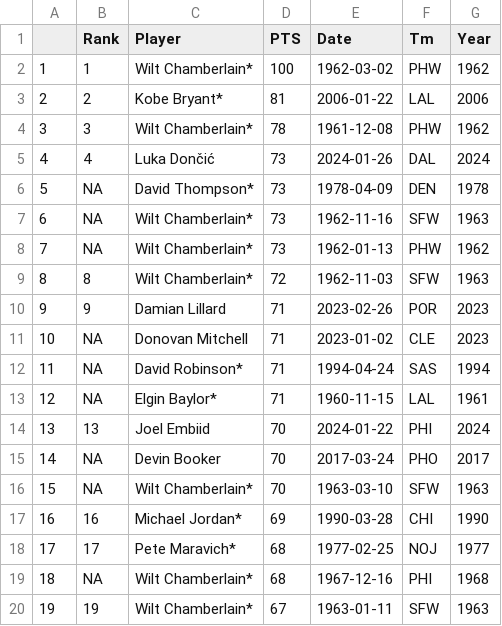
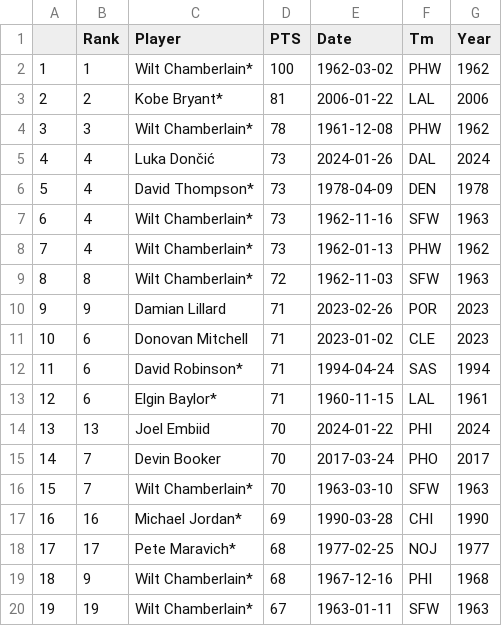
Before and after one commit to Mezhi18/NBAExpansion, a CSV file: data/clean_data/clean_scoring_data.csv, drawn as a sheet; only a part is shown; the diff covers the shown part only.

```diff
--- a/data/clean_data/clean_scoring_data.csv
+++ b/data/clean_data/clean_scoring_data.csv
@@ -5,16 +5,16 @@
 "4",4,"Luka Dončić",73,2024-01-26,"DAL",2024
-"5",NA,"David Thompson*",73,1978-04-09,"DEN",1978
-"6",NA,"Wilt Chamberlain*",73,1962-11-16,"SFW",1963
-"7",NA,"Wilt Chamberlain*",73,1962-01-13,"PHW",1962
+"5",4,"David Thompson*",73,1978-04-09,"DEN",1978
+"6",4,"Wilt Chamberlain*",73,1962-11-16,"SFW",1963
+"7",4,"Wilt Chamberlain*",73,1962-01-13,"PHW",1962
 "8",8,"Wilt Chamberlain*",72,1962-11-03,"SFW",1963
 "9",9,"Damian Lillard",71,2023-02-26,"POR",2023
-"10",NA,"Donovan Mitchell",71,2023-01-02,"CLE",2023
-"11",NA,"David Robinson*",71,1994-04-24,"SAS",1994
-"12",NA,"Elgin Baylor*",71,1960-11-15,"LAL",1961
+"10",6,"Donovan Mitchell",71,2023-01-02,"CLE",2023
+"11",6,"David Robinson*",71,1994-04-24,"SAS",1994
+"12",6,"Elgin Baylor*",71,1960-11-15,"LAL",1961
 "13",13,"Joel Embiid",70,2024-01-22,"PHI",2024
-"14",NA,"Devin Booker",70,2017-03-24,"PHO",2017
-"15",NA,"Wilt Chamberlain*",70,1963-03-10,"SFW",1963
+"14",7,"Devin Booker",70,2017-03-24,"PHO",2017
+"15",7,"Wilt Chamberlain*",70,1963-03-10,"SFW",1963
 "16",16,"Michael Jordan*",69,1990-03-28,"CHI",1990
 "17",17,"Pete Maravich*",68,1977-02-25,"NOJ",1977
-"18",NA,"Wilt Chamberlain*",68,1967-12-16,"PHI",1968
+"18",9,"Wilt Chamberlain*",68,1967-12-16,"PHI",1968
 "19",19,"Wilt Chamberlain*",67,1963-01-11,"SFW",1963
```
Also changed, not shown: 78 edited cells elsewhere in this file, 19 other files.
